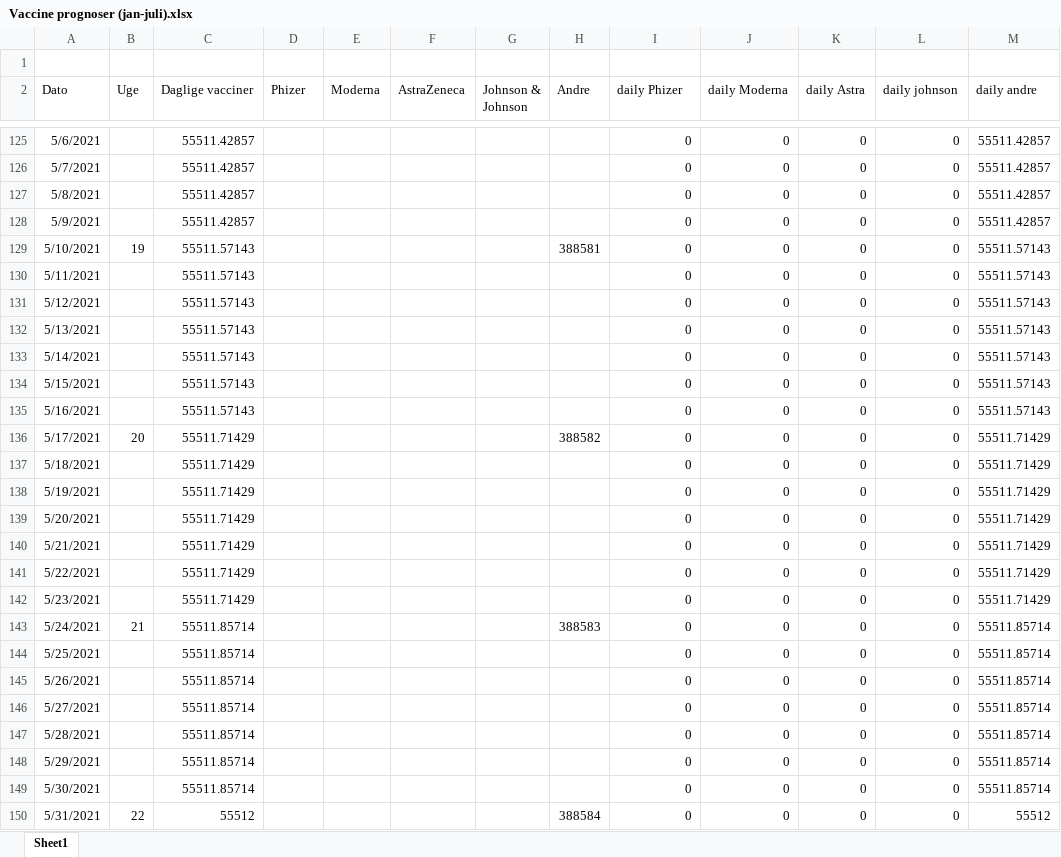
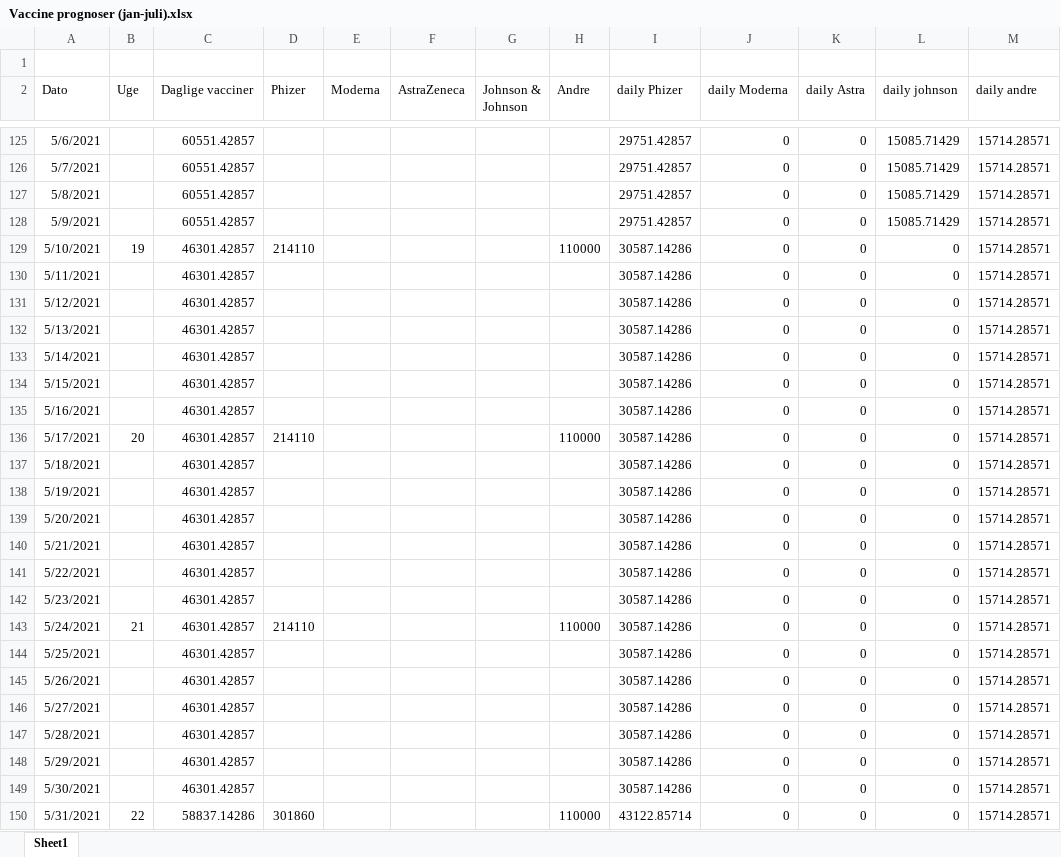
Before and after one commit to MEGAjosni/Covid-19-modelling, an Excel workbook: data/Vaccine prognoser (jan-juli).xlsx, sheet Sheet1, drawn as a sheet; only a part is shown, gaps mark what is left out; values as stored, in another font and other column widths than the file's, no borders; the diff covers the shown part only; the diff names each change by its address in the sheet, - before the commit and + after, or states it on an @@ line.

```diff
--- a/data/Vaccine prognoser (jan-juli).xlsx (sheet Sheet1)
+++ b/data/Vaccine prognoser (jan-juli).xlsx (sheet Sheet1)
-C125:C128 (Daglige vacciner): 55511.42857
+C125:C128 (Daglige vacciner): 60551.42857
-I125:I128 (daily Phizer): 0
+I125:I128 (daily Phizer): 29751.42857
-L125:L128 (daily johnson): 0
+L125:L128 (daily johnson): 15085.71429
-M125:M128 (daily andre): 55511.42857
+M125:M128 (daily andre): 15714.28571
-C129:C135 (Daglige vacciner): 55511.57143
+C129:C135 (Daglige vacciner): 46301.42857
-D129 (Phizer): (empty)
+D129 (Phizer): 214110
-H129 (Andre): 388581
+H129 (Andre): 110000
-I129:I149 (daily Phizer): 0
+I129:I149 (daily Phizer): 30587.14286
-M129:M135 (daily andre): 55511.57143
+M129:M135 (daily andre): 15714.28571
-C136:C142 (Daglige vacciner): 55511.71429
+C136:C142 (Daglige vacciner): 46301.42857
-D136 (Phizer): (empty)
+D136 (Phizer): 214110
-H136 (Andre): 388582
+H136 (Andre): 110000
-M136:M142 (daily andre): 55511.71429
+M136:M142 (daily andre): 15714.28571
-C143:C149 (Daglige vacciner): 55511.85714
+C143:C149 (Daglige vacciner): 46301.42857
-D143 (Phizer): (empty)
+D143 (Phizer): 214110
-H143 (Andre): 388583
+H143 (Andre): 110000
-M143:M149 (daily andre): 55511.85714
+M143:M149 (daily andre): 15714.28571
-C150 (Daglige vacciner): 55512
+C150 (Daglige vacciner): 58837.14286
-D150 (Phizer): (empty)
+D150 (Phizer): 301860
-H150 (Andre): 388584
+H150 (Andre): 110000
-I150 (daily Phizer): 0
+I150 (daily Phizer): 43122.85714
-M150 (daily andre): 55512
+M150 (daily andre): 15714.28571
```
Also changed, not shown: 329 edited cells elsewhere in this sheet, 2 other files.
